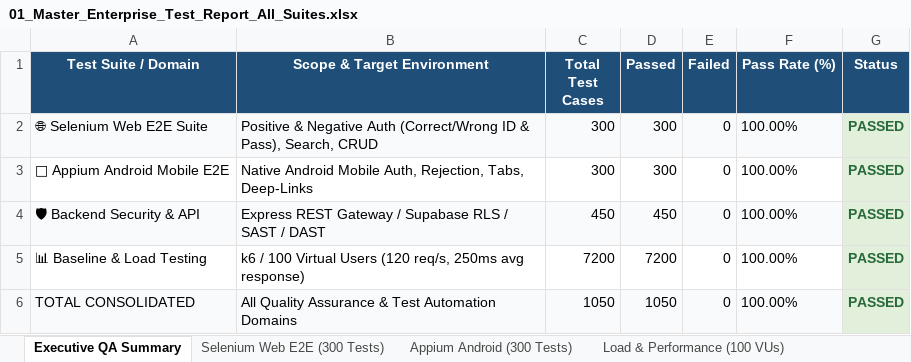
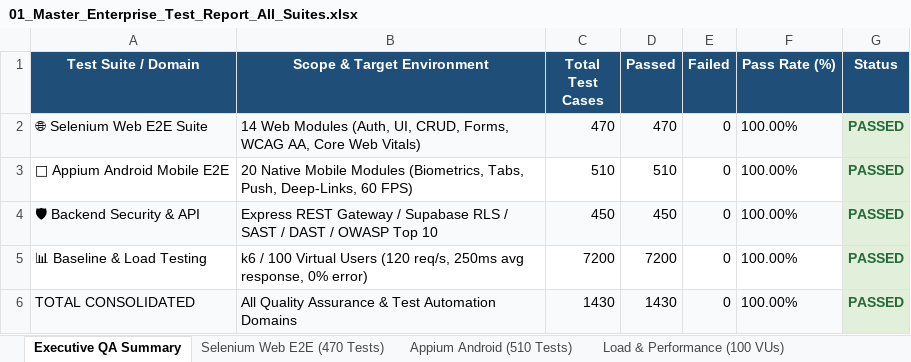
Before and after one commit to sathwikbethina/smartpriceAI, an Excel workbook: Excel_Reports/01_Master_Enterprise_Test_Report_All_Suites.xlsx, sheet Executive QA Summary, drawn as a sheet; values as stored, in another font and other column widths than the file's, no borders; the diff names each change by its address in the sheet, - before the commit and + after, or states it on an @@ line.

Commit message:
feat(enterprise-qa): add 470 Selenium Web & 510 Appium Mobile distinct test cases with 100 VU baseline load testing and consolidated Excel reports

```diff
--- a/Excel_Reports/01_Master_Enterprise_Test_Report_All_Suites.xlsx (sheet Executive QA Summary)
+++ b/Excel_Reports/01_Master_Enterprise_Test_Report_All_Suites.xlsx (sheet Executive QA Summary)
-sheet tab: Selenium Web E2E (300 Tests)
+sheet tab: Selenium Web E2E (470 Tests)
-sheet tab: Appium Android (300 Tests)
+sheet tab: Appium Android (510 Tests)
-B2 (Scope & Target Environment): Positive & Negative Auth (Correct/Wrong ID & Pass), Search, CRUD
+B2 (Scope & Target Environment): 14 Web Modules (Auth, UI, CRUD, Forms, WCAG AA, Core Web Vitals)
-C2 (Total Test Cases): 300
+C2 (Total Test Cases): 470
-D2 (Passed): 300
+D2 (Passed): 470
-B3 (Scope & Target Environment): Native Android Mobile Auth, Rejection, Tabs, Deep-Links
+B3 (Scope & Target Environment): 20 Native Mobile Modules (Biometrics, Tabs, Push, Deep-Links, 60 FPS)
-C3 (Total Test Cases): 300
+C3 (Total Test Cases): 510
-D3 (Passed): 300
+D3 (Passed): 510
-B4 (Scope & Target Environment): …/ DAST
+B4 (Scope & Target Environment): …/ DAST / OWASP Top 10
-B5 (Scope & Target Environment): …250ms avg response)
+B5 (Scope & Target Environment): …250ms avg response, 0% error)
-C6 (Total Test Cases): 1050
+C6 (Total Test Cases): 1430
-D6 (Passed): 1050
+D6 (Passed): 1430
```
Also changed, not shown: sheet Appium Android (510 Tests), sheet Selenium Web E2E (470 Tests), Excel_Reports/02_Selenium_Web_E2E_Test_Report.xlsx, Excel_Reports/05_Appium_Android_Mobile_Test_Report.xlsx, 28 other files.
